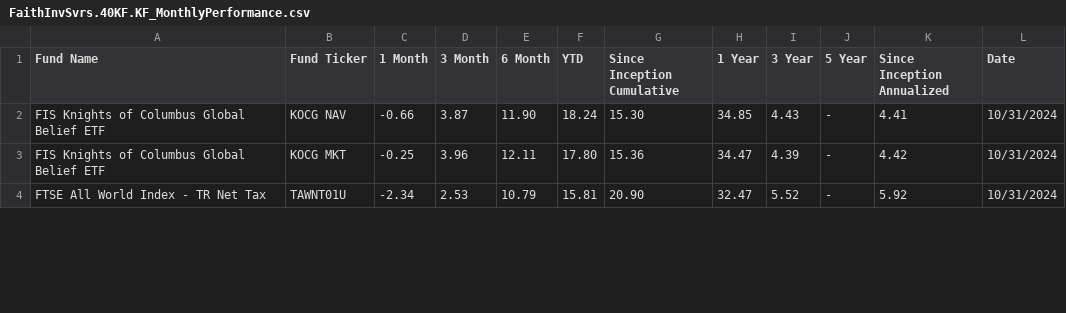
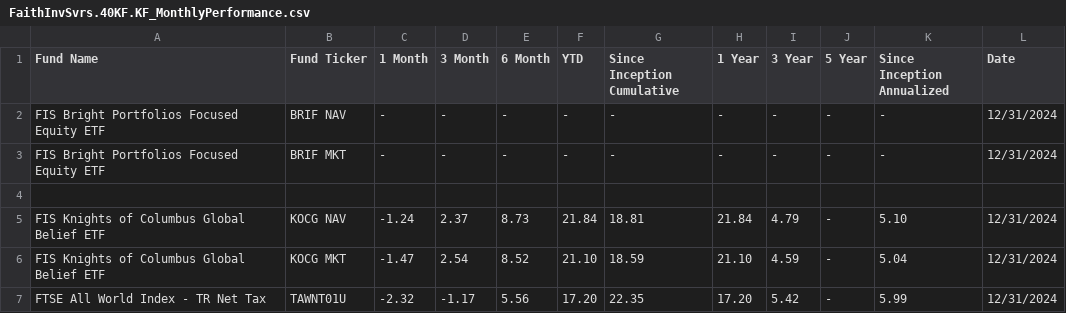
Before and after one commit to mike-pelogy/fis, a CSV file: public/FaithInvSvrs.40KF.KF_MonthlyPerformance.csv, drawn as a sheet; only a part is shown; the diff covers the shown part only.

```diff
--- a/public/FaithInvSvrs.40KF.KF_MonthlyPerformance.csv
+++ b/public/FaithInvSvrs.40KF.KF_MonthlyPerformance.csv
@@ -1,4 +1,7 @@
 Fund Name,Fund Ticker,1 Month,3 Month,6 Month,YTD,Since Inception Cumulative,1 Year,3 Year,5 Year,Since Inception Annualized,Date
-FIS Knights of Columbus Global Belief ETF,KOCG NAV,-0.66,3.87,11.90,18.24,15.30,34.85,4.43,-,4.41,10/31/2024
-FIS Knights of Columbus Global Belief ETF,KOCG MKT,-0.25,3.96,12.11,17.80,15.36,34.47,4.39,-,4.42,10/31/2024
-FTSE All World Index - TR Net Tax,TAWNT01U,-2.34,2.53,10.79,15.81,20.90,32.47,5.52,-,5.92,10/31/2024
+FIS Bright Portfolios Focused Equity ETF,BRIF NAV,-,-,-,-,-,-,-,-,-,12/31/2024
+FIS Bright Portfolios Focused Equity ETF,BRIF MKT,-,-,-,-,-,-,-,-,-,12/31/2024
+,,,,,,,,,,,
+FIS Knights of Columbus Global Belief ETF,KOCG NAV,-1.24,2.37,8.73,21.84,18.81,21.84,4.79,-,5.10,12/31/2024
+FIS Knights of Columbus Global Belief ETF,KOCG MKT,-1.47,2.54,8.52,21.10,18.59,21.10,4.59,-,5.04,12/31/2024
+FTSE All World Index - TR Net Tax,TAWNT01U,-2.32,-1.17,5.56,17.20,22.35,17.20,5.42,-,5.99,12/31/2024
```
Also changed, not shown: 41 edited cells elsewhere in this file, public/FaithInvSvrs.40KF.KF_DailyNAV.csv, public/FaithInvSvrs.40KF.KF_QuarterlyPerformance.csv, 4 other files.
